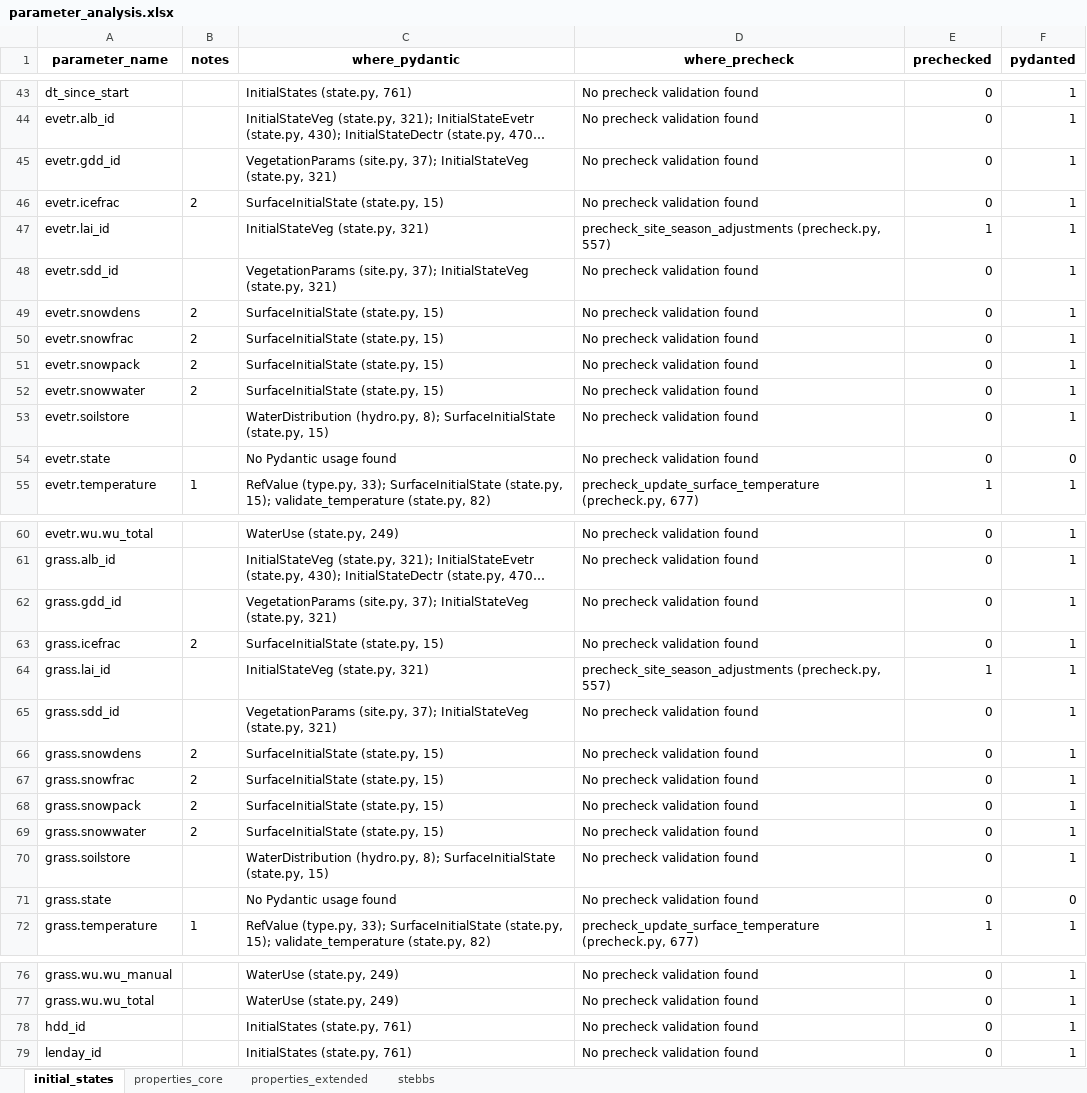
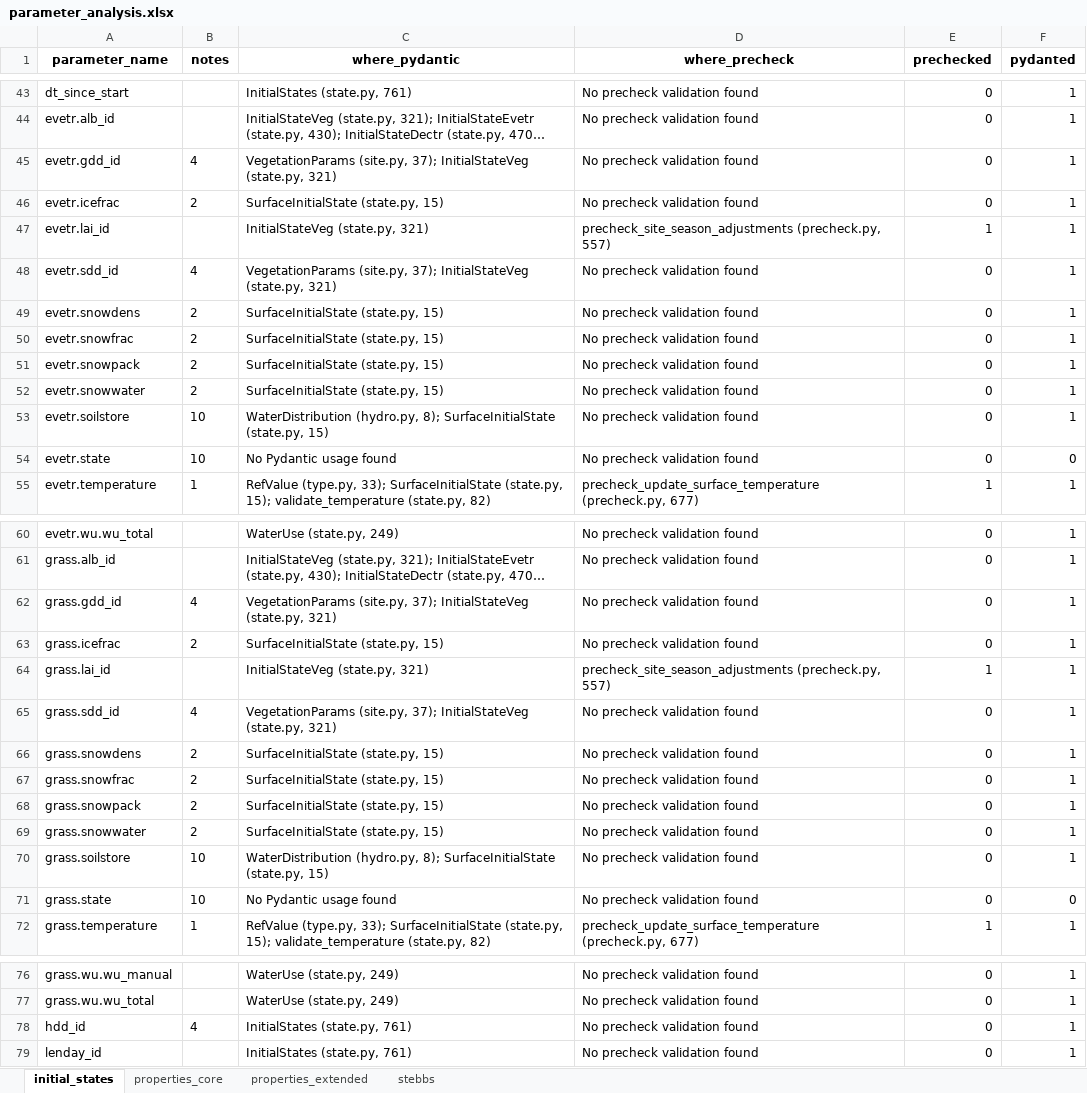
Before and after one commit to UMEP-dev/SUEWS, an Excel workbook: src/supy/data_model/initial_states/parameter_analysis.xlsx, sheet initial_states, drawn as a sheet; only a part is shown, gaps mark what is left out; long unchanged cells end in …; values as stored, in another font and other column widths than the file's, no borders; the diff covers the shown part only; the diff names each change by its address in the sheet, - before the commit and + after, or states it on an @@ line.

```diff
--- a/src/supy/data_model/initial_states/parameter_analysis.xlsx (sheet initial_states)
+++ b/src/supy/data_model/initial_states/parameter_analysis.xlsx (sheet initial_states)
-B45 (notes): (empty)
+B45 (notes): 4
-B48 (notes): (empty)
+B48 (notes): 4
-B53:B54 (notes): (empty)
+B53:B54 (notes): 10
-B62 (notes): (empty)
+B62 (notes): 4
-B65 (notes): (empty)
+B65 (notes): 4
-B70:B71 (notes): (empty)
+B70:B71 (notes): 10
-B78 (notes): (empty)
+B78 (notes): 4
```
Also changed, not shown: 17 edited cells elsewhere in this sheet, sheet properties_extended, 2 other files.
